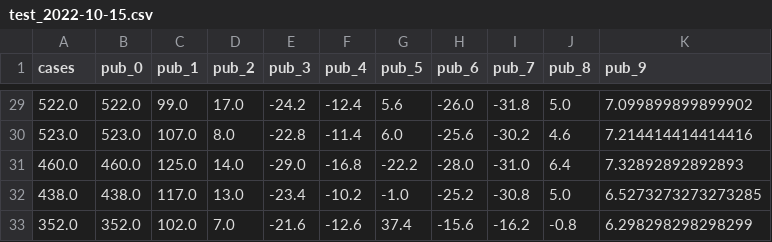
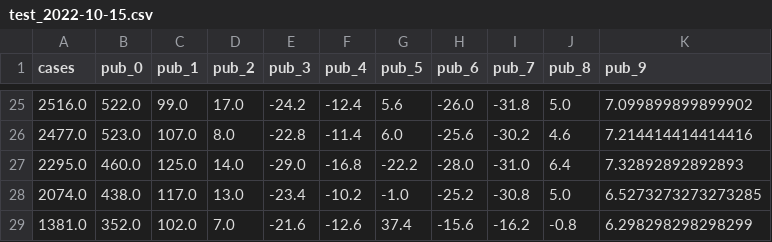
Before and after one commit to Ar4yu/NYC_GradMeta, a CSV file: data/processed/online/test_2022-10-15.csv, drawn as a sheet; only a part is shown, gaps mark what is left out; the diff covers the shown part only.

```diff
--- a/data/processed/online/test_2022-10-15.csv
+++ b/data/processed/online/test_2022-10-15.csv
@@ -29,5 +25,5 @@ cases,pub_0,pub_1,pub_2,pub_3,pub_4,pub_5,pub_6,pub_7,pub_8,pub_9
-522.0,522.0,99.0,17.0,-24.2,-12.4,5.6,-26.0,-31.8,5.0,7.099899899899902
-523.0,523.0,107.0,8.0,-22.8,-11.4,6.0,-25.6,-30.2,4.6,7.214414414414416
-460.0,460.0,125.0,14.0,-29.0,-16.8,-22.2,-28.0,-31.0,6.4,7.32892892892893
-438.0,438.0,117.0,13.0,-23.4,-10.2,-1.0,-25.2,-30.8,5.0,6.5273273273273285
-352.0,352.0,102.0,7.0,-21.6,-12.6,37.4,-15.6,-16.2,-0.8,6.298298298298299
+2516.0,522.0,99.0,17.0,-24.2,-12.4,5.6,-26.0,-31.8,5.0,7.099899899899902
+2477.0,523.0,107.0,8.0,-22.8,-11.4,6.0,-25.6,-30.2,4.6,7.214414414414416
+2295.0,460.0,125.0,14.0,-29.0,-16.8,-22.2,-28.0,-31.0,6.4,7.32892892892893
+2074.0,438.0,117.0,13.0,-23.4,-10.2,-1.0,-25.2,-30.8,5.0,6.5273273273273285
+1381.0,352.0,102.0,7.0,-21.6,-12.6,37.4,-15.6,-16.2,-0.8,6.298298298298299
```
Also changed, not shown: 4 removed rows and 18 edited cells elsewhere in this file, data/processed/cases_nyc_daily.csv, data/processed/nyc_master_daily.csv, 13 other files.
